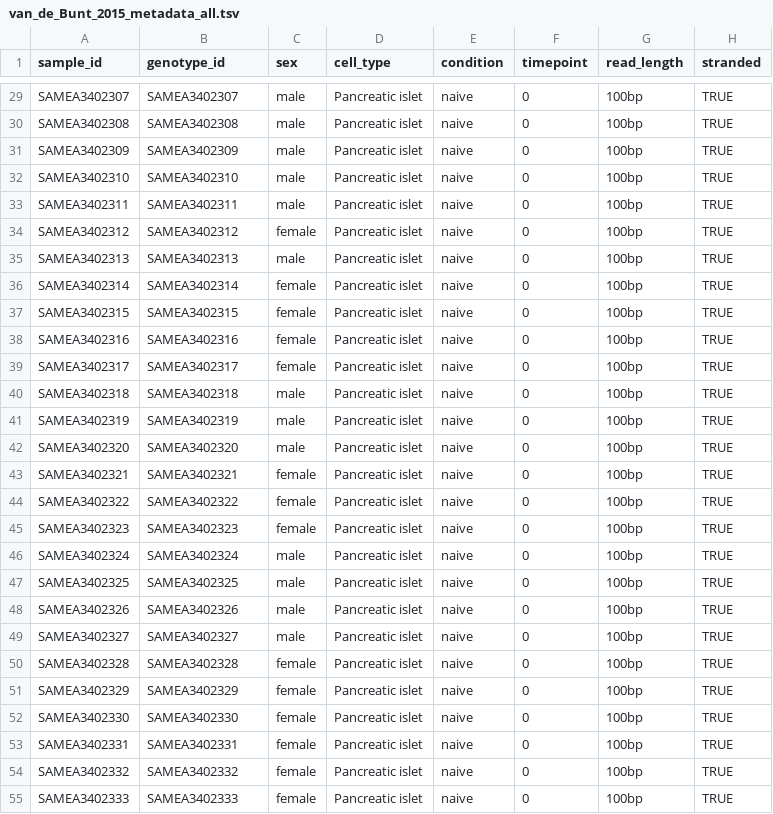
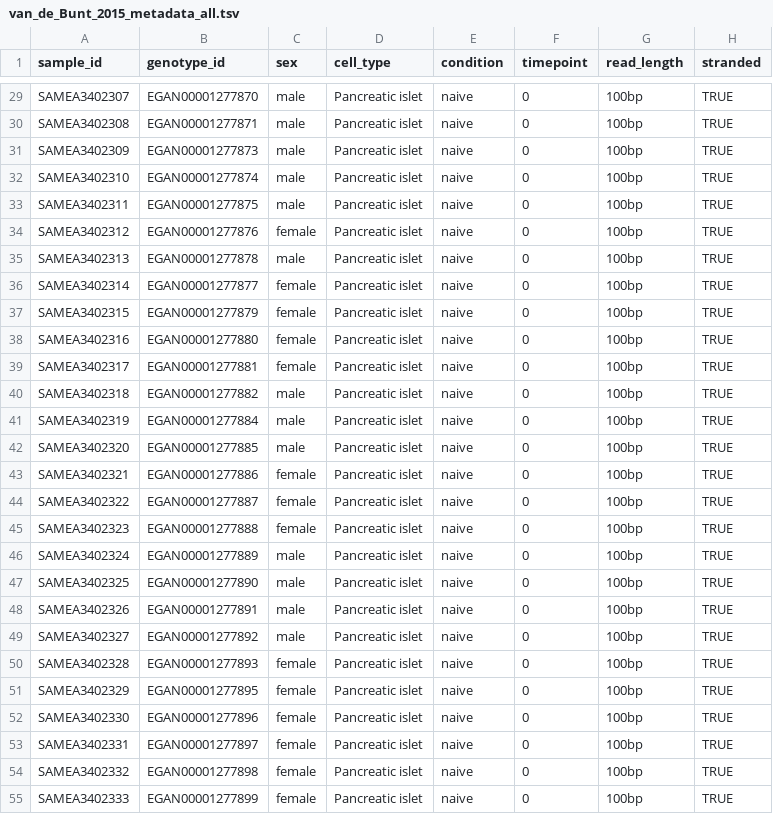
Before and after one commit to kauralasoo/RNAseq_pipeline, a TSV file: metadata/van_de_Bunt_2015/van_de_Bunt_2015_metadata_all.tsv, drawn as a sheet; only a part is shown, gaps mark what is left out; the diff covers the shown part only; the diff names each change by its address in the sheet, - before the commit and + after, or states it on an @@ line.

```diff
--- a/metadata/van_de_Bunt_2015/van_de_Bunt_2015_metadata_all.tsv
+++ b/metadata/van_de_Bunt_2015/van_de_Bunt_2015_metadata_all.tsv
-B29 (genotype_id): SAMEA3402307
+B29 (genotype_id): EGAN00001277870
-B30 (genotype_id): SAMEA3402308
+B30 (genotype_id): EGAN00001277871
-B31 (genotype_id): SAMEA3402309
+B31 (genotype_id): EGAN00001277873
-B32 (genotype_id): SAMEA3402310
+B32 (genotype_id): EGAN00001277874
-B33 (genotype_id): SAMEA3402311
+B33 (genotype_id): EGAN00001277875
-B34 (genotype_id): SAMEA3402312
+B34 (genotype_id): EGAN00001277876
-B35 (genotype_id): SAMEA3402313
+B35 (genotype_id): EGAN00001277878
-B36 (genotype_id): SAMEA3402314
+B36 (genotype_id): EGAN00001277877
-B37 (genotype_id): SAMEA3402315
+B37 (genotype_id): EGAN00001277879
-B38 (genotype_id): SAMEA3402316
+B38 (genotype_id): EGAN00001277880
-B39 (genotype_id): SAMEA3402317
+B39 (genotype_id): EGAN00001277881
-B40 (genotype_id): SAMEA3402318
+B40 (genotype_id): EGAN00001277882
-B41 (genotype_id): SAMEA3402319
+B41 (genotype_id): EGAN00001277884
-B42 (genotype_id): SAMEA3402320
+B42 (genotype_id): EGAN00001277885
-B43 (genotype_id): SAMEA3402321
+B43 (genotype_id): EGAN00001277886
-B44 (genotype_id): SAMEA3402322
+B44 (genotype_id): EGAN00001277887
-B45 (genotype_id): SAMEA3402323
+B45 (genotype_id): EGAN00001277888
-B46 (genotype_id): SAMEA3402324
+B46 (genotype_id): EGAN00001277889
-B47 (genotype_id): SAMEA3402325
+B47 (genotype_id): EGAN00001277890
-B48 (genotype_id): SAMEA3402326
+B48 (genotype_id): EGAN00001277891
-B49 (genotype_id): SAMEA3402327
+B49 (genotype_id): EGAN00001277892
-B50 (genotype_id): SAMEA3402328
+B50 (genotype_id): EGAN00001277893
-B51 (genotype_id): SAMEA3402329
+B51 (genotype_id): EGAN00001277895
-B52 (genotype_id): SAMEA3402330
+B52 (genotype_id): EGAN00001277896
-B53 (genotype_id): SAMEA3402331
+B53 (genotype_id): EGAN00001277897
-B54 (genotype_id): SAMEA3402332
+B54 (genotype_id): EGAN00001277898
-B55 (genotype_id): SAMEA3402333
+B55 (genotype_id): EGAN00001277899
```
Also changed, not shown: 91 edited cells elsewhere in this file, 1 other file.
